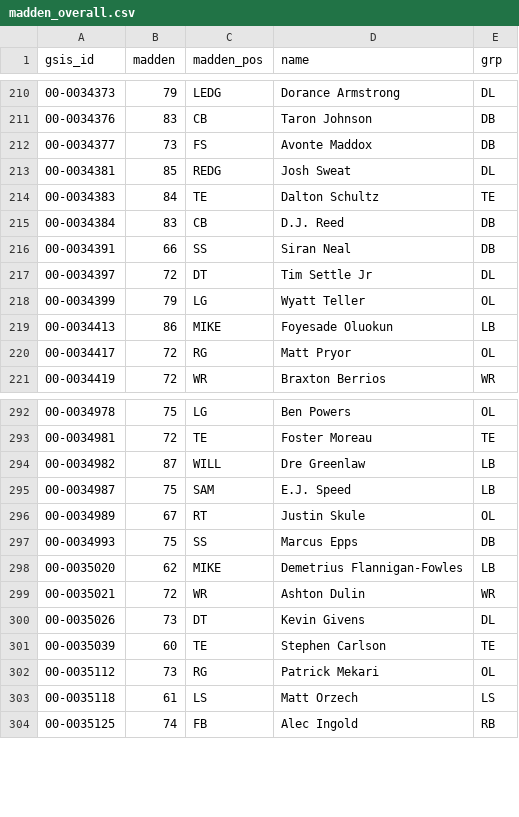
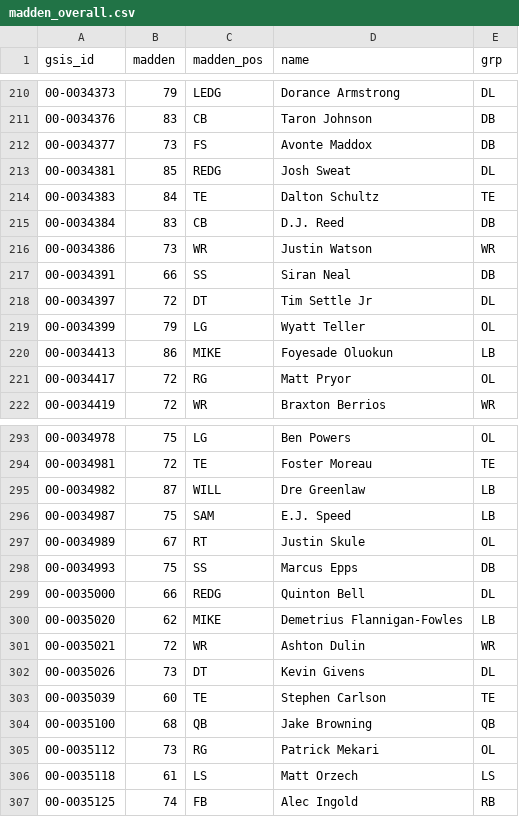
Before and after one commit to josholiveros2003-svg/nfl-app, a CSV file: data/madden/madden_overall.csv, drawn as a sheet; only a part is shown, gaps mark what is left out.

```diff
--- a/data/madden/madden_overall.csv
+++ b/data/madden/madden_overall.csv
@@ -215,2 +215,3 @@ gsis_id,madden,madden_pos,name,grp
 00-0034384,83,CB,D.J. Reed,DB
+00-0034386,73,WR,Justin Watson,WR
 00-0034391,66,SS,Siran Neal,DB
@@ -297,2 +298,3 @@ gsis_id,madden,madden_pos,name,grp
 00-0034993,75,SS,Marcus Epps,DB
+00-0035000,66,REDG,Quinton Bell,DL
 00-0035020,62,MIKE,Demetrius Flannigan-Fowles,LB
@@ -301,2 +303,3 @@ gsis_id,madden,madden_pos,name,grp
 00-0035039,60,TE,Stephen Carlson,TE
+00-0035100,68,QB,Jake Browning,QB
 00-0035112,73,RG,Patrick Mekari,OL
```
